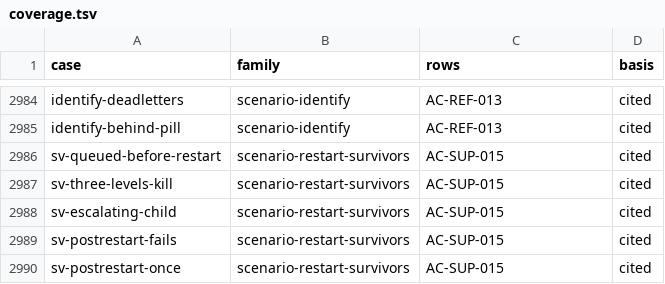
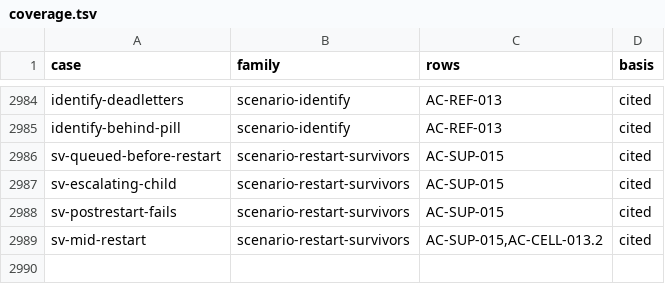
Before and after one commit to getsyntegrity/rakka, a TSV file: cases/coverage.tsv, drawn as a sheet; only a part is shown, gaps mark what is left out.

```diff
--- a/cases/coverage.tsv
+++ b/cases/coverage.tsv
@@ -2986,5 +2986,4 @@ identify-behind-pill	scenario-identify	AC-REF-013	cited
 sv-queued-before-restart	scenario-restart-survivors	AC-SUP-015	cited
-sv-three-levels-kill	scenario-restart-survivors	AC-SUP-015	cited
 sv-escalating-child	scenario-restart-survivors	AC-SUP-015	cited
 sv-postrestart-fails	scenario-restart-survivors	AC-SUP-015	cited
-sv-postrestart-once	scenario-restart-survivors	AC-SUP-015	cited
+sv-mid-restart	scenario-restart-survivors	AC-SUP-015,AC-CELL-013.2	cited
```
Also changed, not shown: docs/contract-map.tsv, docs/inventory/actor-classic.tsv, 20 other files.
